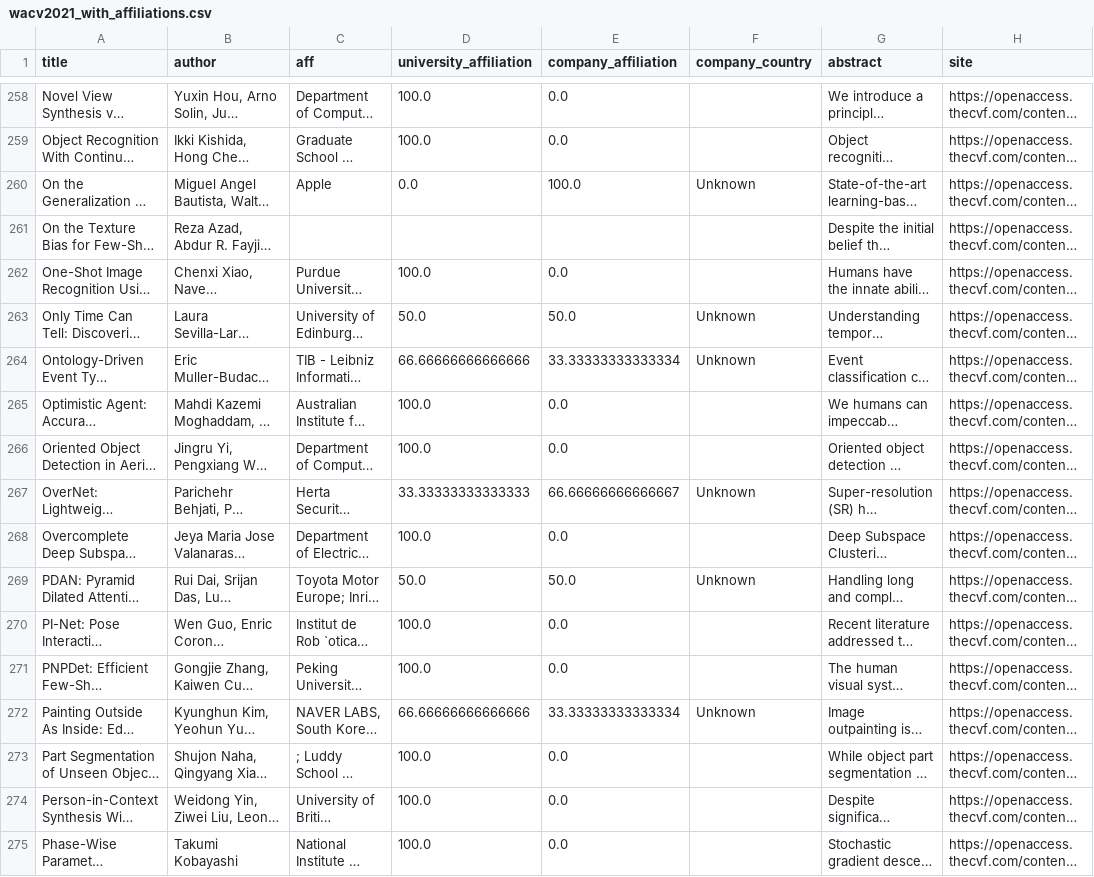
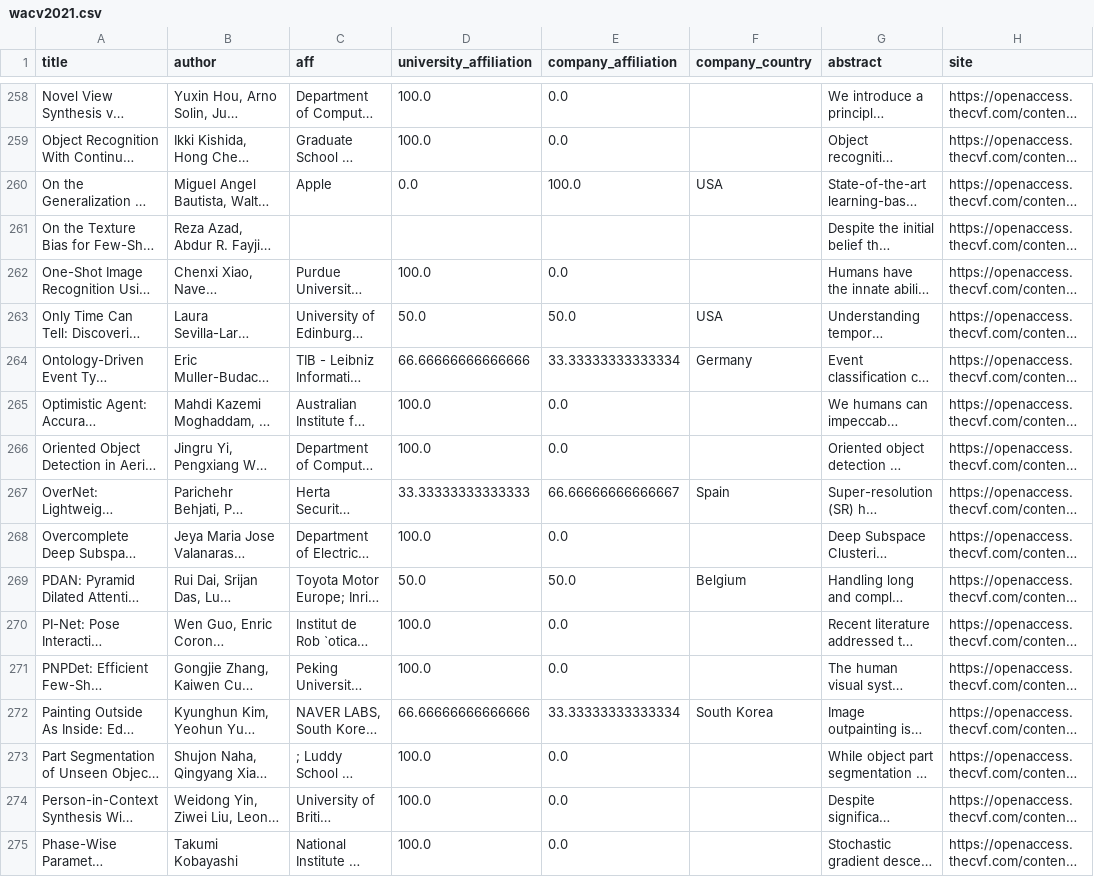
Before and after one commit to mervekocabas/Data_Literacy, a CSV file: data/wacv_preprocessed/wacv2021.csv (was data/wacv/wacv2021_with_affiliations.csv), drawn as a sheet; only a part is shown, gaps mark what is left out; long unchanged cells end in …; the diff covers the shown part only; the diff names each change by its address in the sheet, - before the commit and + after, or states it on an @@ line.

Commit message:
wacv preprocessed data

```diff
--- a/data/wacv/wacv2021_with_affiliations.csv
+++ b/data/wacv_preprocessed/wacv2021.csv
-F260 (company_country): Unknown
+F260 (company_country): USA
-F263 (company_country): Unknown
+F263 (company_country): USA
-F264 (company_country): Unknown
+F264 (company_country): Germany
-F267 (company_country): Unknown
+F267 (company_country): Spain
-F269 (company_country): Unknown
+F269 (company_country): Belgium
-F272 (company_country): Unknown
+F272 (company_country): South Korea
```
Also changed, not shown: 130 edited cells elsewhere in this file, data/wacv_preprocessed/wacv2020.csv, data/wacv_preprocessed/wacv2022.csv, 11 other files.
